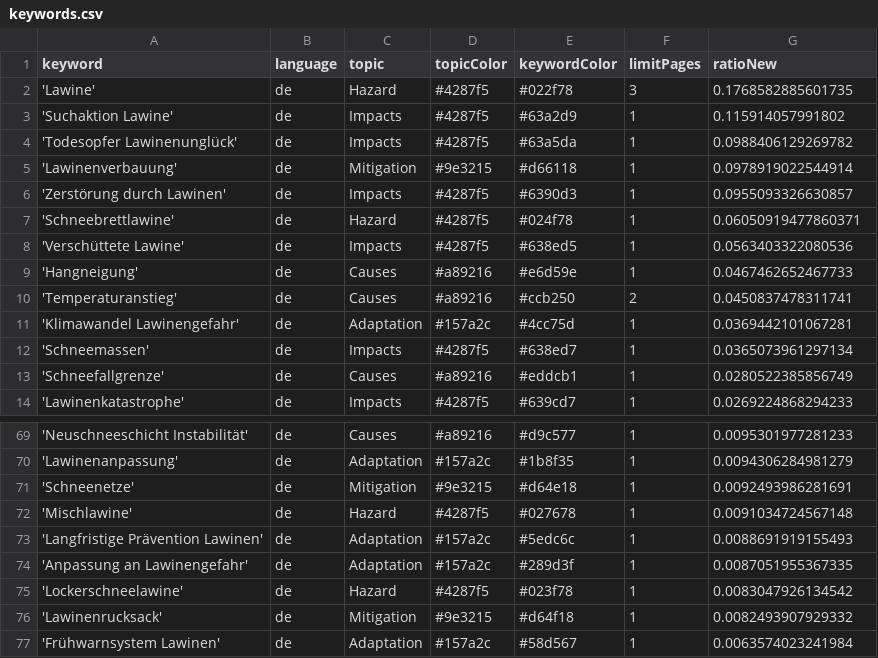
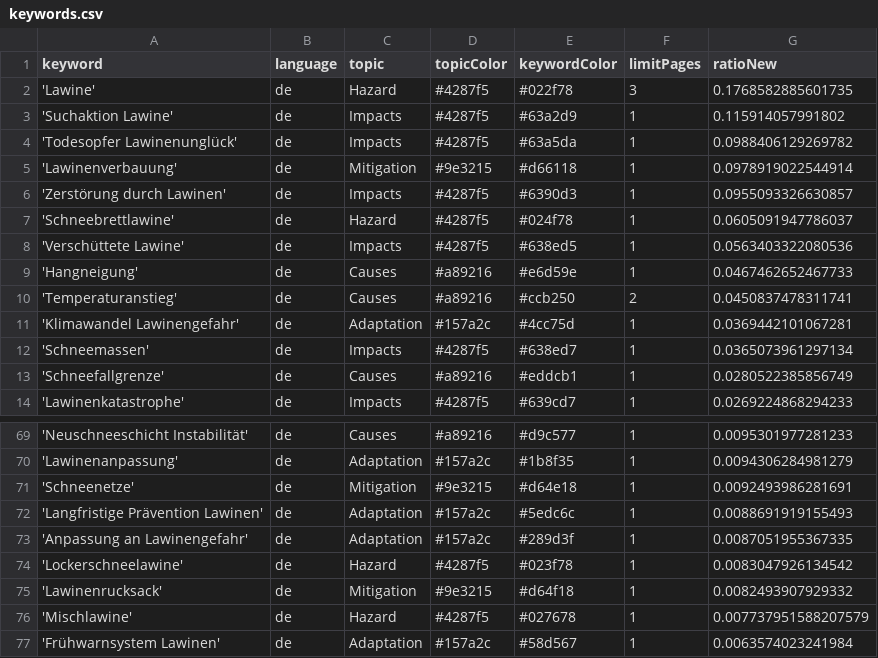
Before and after one commit to picawe-news/AvalancheIsComing, a CSV file: keywords.csv, drawn as a sheet; only a part is shown, gaps mark what is left out.

Commit message:
Commit from GitHub Actions (harvest:0.0)

```diff
--- a/keywords.csv
+++ b/keywords.csv
@@ -6,3 +6,3 @@ keyword,language,topic,topicColor,keywordColor,limitPages,ratioNew
 'Zerstörung durch Lawinen',de,Impacts,#4287f5,#6390d3,1,0.0955093326630857
-'Schneebrettlawine',de,Hazard,#4287f5,#024f78,1,0.06050919477860371
+'Schneebrettlawine',de,Hazard,#4287f5,#024f78,1,0.0605091947786037
 'Verschüttete Lawine',de,Impacts,#4287f5,#638ed5,1,0.0563403322080536
@@ -71,3 +71,2 @@ keyword,language,topic,topicColor,keywordColor,limitPages,ratioNew
 'Schneenetze',de,Mitigation,#9e3215,#d64e18,1,0.0092493986281691
-'Mischlawine',de,Hazard,#4287f5,#027678,1,0.0091034724567148
 'Langfristige Prävention Lawinen',de,Adaptation,#157a2c,#5edc6c,1,0.0088691919155493
@@ -76,2 +75,3 @@ keyword,language,topic,topicColor,keywordColor,limitPages,ratioNew
 'Lawinenrucksack',de,Mitigation,#9e3215,#d64f18,1,0.0082493907929332
+'Mischlawine',de,Hazard,#4287f5,#027678,1,0.007737951588207579
 'Frühwarnsystem Lawinen',de,Adaptation,#157a2c,#58d567,1,0.0063574023241984
```
